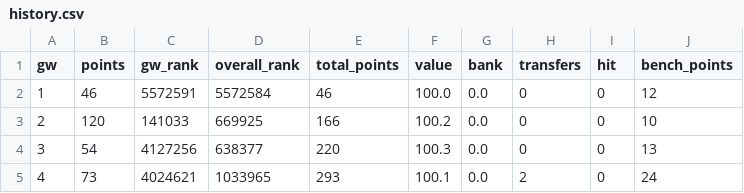
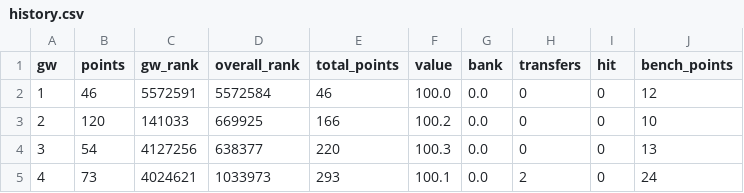
Before and after one commit to steinim/fpl-data, a CSV file: data/entry/history.csv, drawn as a sheet.

```diff
--- a/data/entry/history.csv
+++ b/data/entry/history.csv
@@ -4,2 +4,2 @@ gw,points,gw_rank,overall_rank,total_points,value,bank,transfers,hit,bench_point
 3,54,4127256,638377,220,100.3,0.0,0,0,13
-4,73,4024621,1033965,293,100.1,0.0,2,0,24
+4,73,4024621,1033973,293,100.1,0.0,2,0,24
```
Also changed, not shown: data/players.csv, 4 other files.
